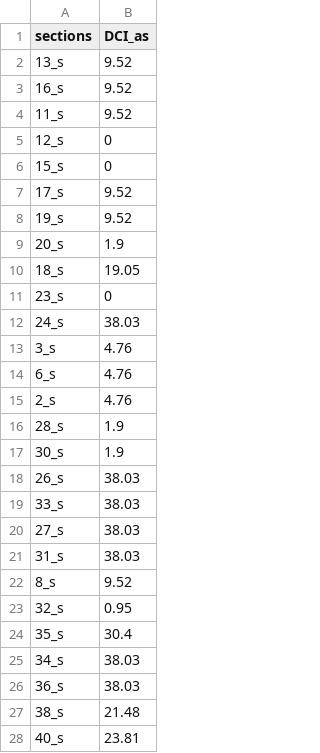
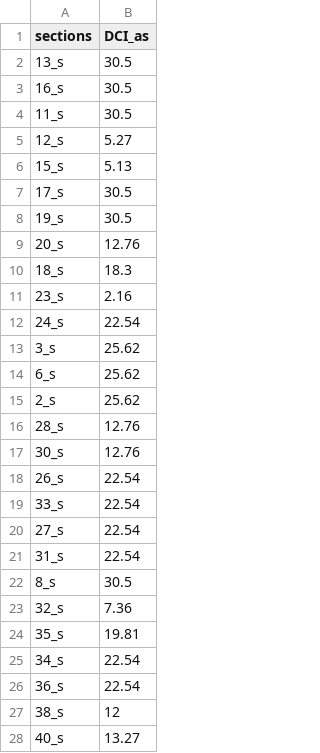
Before and after one commit to goldford/DCI-R-Code-2020, a CSV file: Dev/DCI_all_sections_dd.csv, drawn as a sheet; only a part is shown; the diff covers the shown part only.

```diff
--- a/Dev/DCI_all_sections_dd.csv
+++ b/Dev/DCI_all_sections_dd.csv
@@ -1,28 +1,28 @@
 "sections","DCI_as"
-"13_s",9.52
-"16_s",9.52
-"11_s",9.52
-"12_s",0
-"15_s",0
-"17_s",9.52
-"19_s",9.52
-"20_s",1.9
-"18_s",19.05
-"23_s",0
-"24_s",38.03
-"3_s",4.76
-"6_s",4.76
-"2_s",4.76
-"28_s",1.9
-"30_s",1.9
-"26_s",38.03
-"33_s",38.03
-"27_s",38.03
-"31_s",38.03
-"8_s",9.52
-"32_s",0.95
-"35_s",30.4
-"34_s",38.03
-"36_s",38.03
-"38_s",21.48
-"40_s",23.81
+"13_s",30.5
+"16_s",30.5
+"11_s",30.5
+"12_s",5.27
+"15_s",5.13
+"17_s",30.5
+"19_s",30.5
+"20_s",12.76
+"18_s",18.3
+"23_s",2.16
+"24_s",22.54
+"3_s",25.62
+"6_s",25.62
+"2_s",25.62
+"28_s",12.76
+"30_s",12.76
+"26_s",22.54
+"33_s",22.54
+"27_s",22.54
+"31_s",22.54
+"8_s",30.5
+"32_s",7.36
+"35_s",19.81
+"34_s",22.54
+"36_s",22.54
+"38_s",12
+"40_s",13.27
```
Also changed, not shown: 8 edited cells elsewhere in this file, Dev/FIPEX_Advanced_DD_2020.csv, Dev/FIPEX_BarrierHabitatLine.csv, 8 other files.
